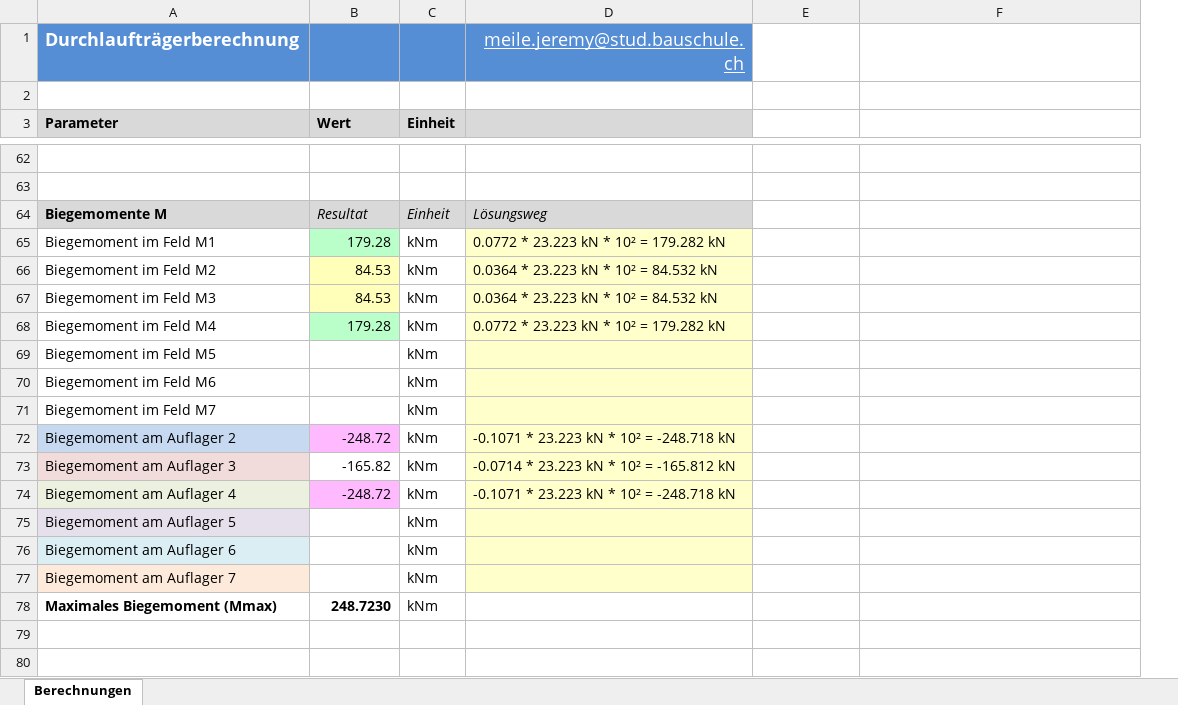
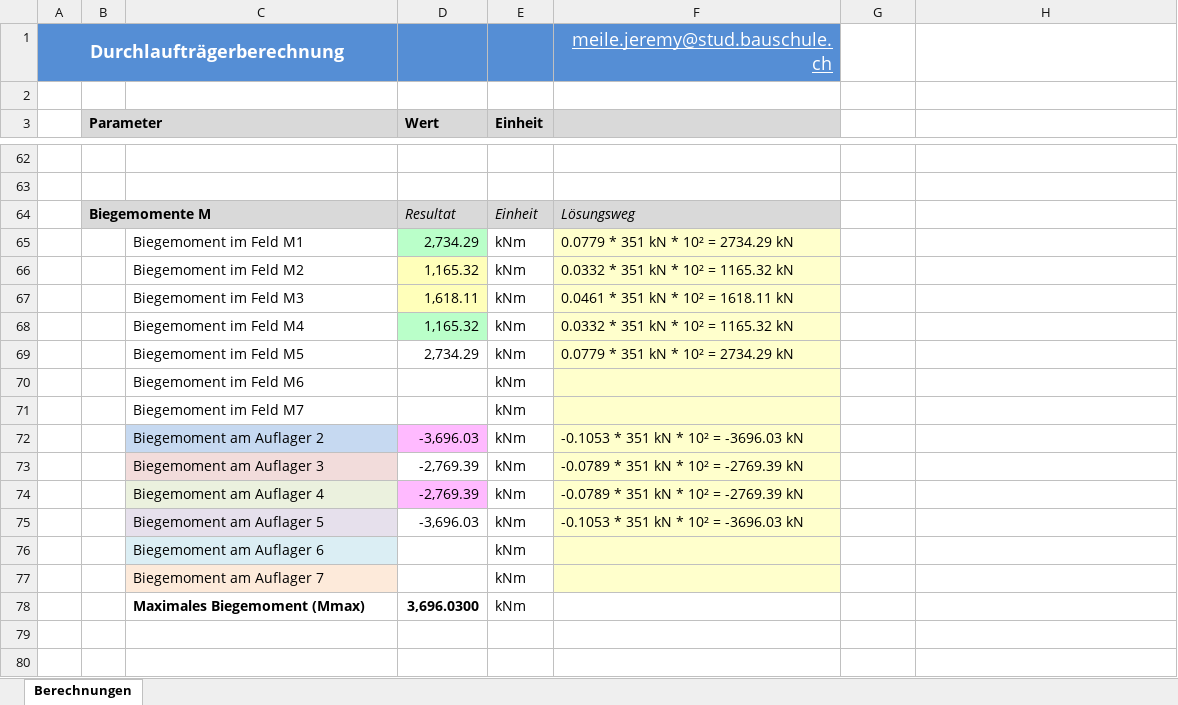
Before and after one commit to Oroxzy/Berechnungshilfen, an Excel workbook: Excel/GS Gerüstung/Durchlaufträger Rechner.xlsm, sheet Berechnungen, drawn as a sheet; only a part is shown, gaps mark what is left out; values as stored, in another font and other column widths than the file's, no borders; charts and pictures not drawn; removed rows and columns are numbered as before the commit, all else as after; the diff covers the shown part only; the diff names each change by its address in the sheet, - before the commit and + after, or states it on an @@ line.

Commit message:
Update Durchlaufträger Rechner.xlsm

```diff
--- a/Excel/GS Gerüstung/Durchlaufträger Rechner.xlsm (sheet Berechnungen)
+++ b/Excel/GS Gerüstung/Durchlaufträger Rechner.xlsm (sheet Berechnungen)
+column A, row 1: Durchlaufträgerberechnung
+column B (Parameter), row 64: Biegemomente M
-column E, rows 65-77: 179.2849182 | 84.5333034 | 84.5333034 | 179.2849182 | 0 | 0 | 0 | -248.7229888 | -165.8153259 | -248.7229888 | 0 | 0 | 0
-column F, rows 65-74: 0.0772 * 23.223 kN * 10² = 179.282 kN | 0.0364 * 23.223 kN * 10² = 84.532 kN | 0.0364 * 23.223 kN * 10² = 84.532 kN | 0.0772 * 23.223 kN * 10² = 179.282 kN |  |  |  | -0.1071 * 23.223 kN * 10² = -248.718 kN | -0.0714 * 23.223 kN * 10² = -165.812 kN | -0.1071 * 23.223 kN * 10² = -248.718 kN
+column G, rows 65-77: 2734.29 | 1165.32 | 1618.11 | 1165.32 | 2734.29 | 0 | 0 | -3696.03 | -2769.39 | -2769.39 | -3696.03 | 0 | 0
+column H, rows 65-75: 0.0779 * 351 kN * 10² = 2734.29 kN | 0.0332 * 351 kN * 10² = 1165.32 kN | 0.0461 * 351 kN * 10² = 1618.11 kN | 0.0332 * 351 kN * 10² = 1165.32 kN | 0.0779 * 351 kN * 10² = 2734.29 kN |  |  | -0.1053 * 351 kN * 10² = -3696.03 kN | -0.0789 * 351 kN * 10² = -2769.39 kN | -0.0789 * 351 kN * 10² = -2769.39 kN | -0.1053 * 351 kN * 10² = -3696.03 kN
-C1: Durchlaufträgerberechnung
+C1: (empty)
-C3: Parameter
+C3: (empty)
-C64: Biegemomente M
+C64: (empty)
-D65 (Wert): 179.28
+D65 (Wert): 2,734.29
-F65: 0.0772 * 23.223 kN * 10² = 179.282 kN
+F65: 0.0779 * 351 kN * 10² = 2734.29 kN
-D66 (Wert): 84.53
+D66 (Wert): 1,165.32
-F66: 0.0364 * 23.223 kN * 10² = 84.532 kN
+F66: 0.0332 * 351 kN * 10² = 1165.32 kN
-D67 (Wert): 84.53
+D67 (Wert): 1,618.11
-F67: 0.0364 * 23.223 kN * 10² = 84.532 kN
+F67: 0.0461 * 351 kN * 10² = 1618.11 kN
-D68 (Wert): 179.28
+D68 (Wert): 1,165.32
-F68: 0.0772 * 23.223 kN * 10² = 179.282 kN
+F68: 0.0332 * 351 kN * 10² = 1165.32 kN
-D69 (Wert): (empty)
+D69 (Wert): 2,734.29
-F69: (empty)
+F69: 0.0779 * 351 kN * 10² = 2734.29 kN
-D72 (Wert): -248.72
+D72 (Wert): -3,696.03
-F72: -0.1071 * 23.223 kN * 10² = -248.718 kN
+F72: -0.1053 * 351 kN * 10² = -3696.03 kN
-D73 (Wert): -165.82
+D73 (Wert): -2,769.39
-F73: -0.0714 * 23.223 kN * 10² = -165.812 kN
+F73: -0.0789 * 351 kN * 10² = -2769.39 kN
-D74 (Wert): -248.72
+D74 (Wert): -2,769.39
-F74: -0.1071 * 23.223 kN * 10² = -248.718 kN
+F74: -0.0789 * 351 kN * 10² = -2769.39 kN
-D75 (Wert): (empty)
+D75 (Wert): -3,696.03
-F75: (empty)
+F75: -0.1053 * 351 kN * 10² = -3696.03 kN
-D78 (Wert): 248.7230
+D78 (Wert): 3,696.0300
```
Also changed, not shown: 2 added rows, 2 removed rows, 53 edited cells and cell formats elsewhere in this sheet, formulas that keep their value, charts or pictures.
